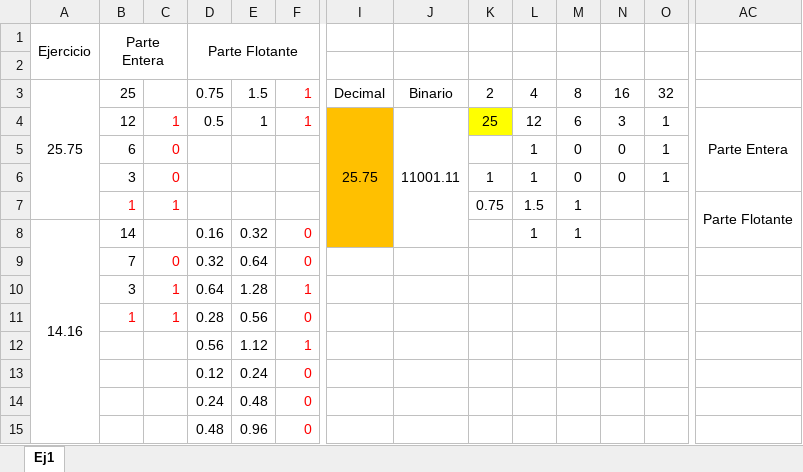
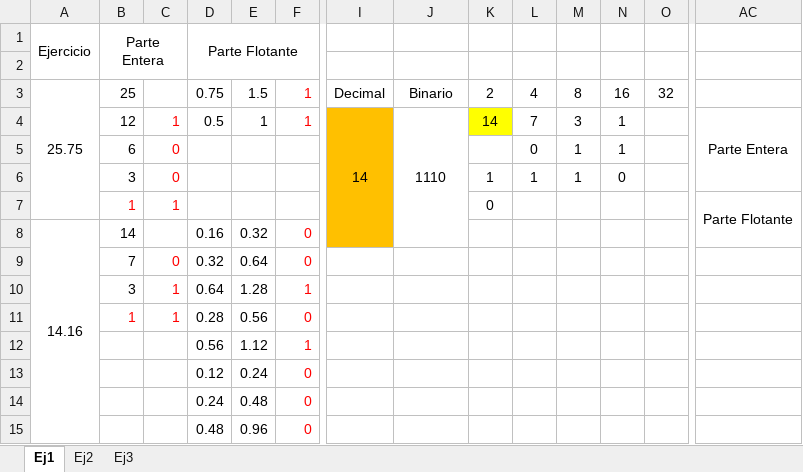
Before and after one commit to JamesBond-01/IPS-Assembly, an Excel workbook: practica-SistemasNumericos/Practica 1 - Sistemas Numericos.xlsx, sheet Ej1, drawn as a sheet; only a part is shown, gaps mark what is left out; values as stored, in another font and other column widths than the file's, no borders; removed rows and columns are numbered as before the commit, all else as after; rows hold the shown columns only; the diff names each change by its address in the sheet, - before the commit and + after, or states it on an @@ line.

Commit message:
Comienzo del ejercicio 3

```diff
--- a/practica-SistemasNumericos/Practica 1 - Sistemas Numericos.xlsx (sheet Ej1)
+++ b/practica-SistemasNumericos/Practica 1 - Sistemas Numericos.xlsx (sheet Ej1)
+sheet tab: Ej2
+sheet tab: Ej3
-row 4:  | 12 | 1 | 0.5 | 1 | 1 | 25.75 | 11001.11 | 25 | 12 | 6 | 3 | 1 | Parte Entera
-row 5:  | 6 | 0 |  |  |  |  |  |  | 1 | 0 | 0 | 1
+row 4:  | 12 | 1 | 0.5 | 1 | 1 | 14 | 1110 | 14 | 7 | 3 | 1 |  | Parte Entera
+row 5:  | 6 | 0 |  |  |  |  |  |  | 0 | 1 | 1
-M6: 0
+M6: 1
-O6: 1
+O6: (empty)
-K7: 0.75
+K7: 0
-L7: 1.5
+L7: (empty)
-M7:M8: 1
+M7:M8: (empty)
-L8: 1
+L8: (empty)
```
Also changed, not shown: 1 other file.
